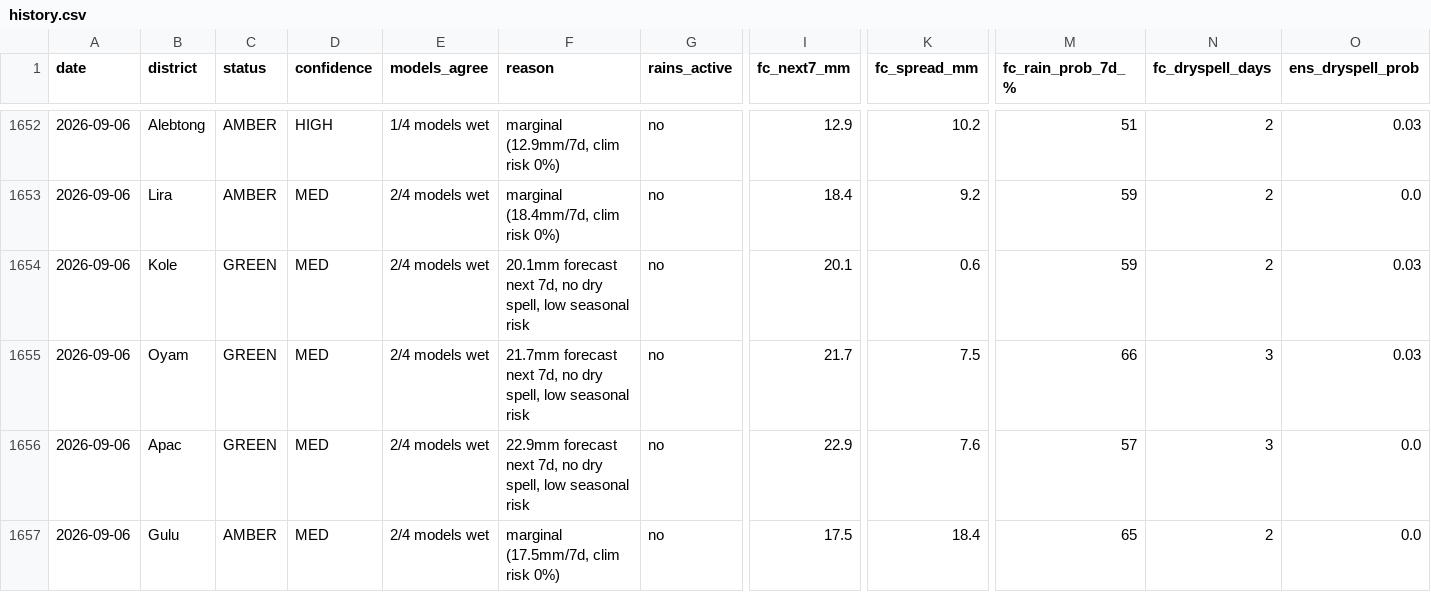
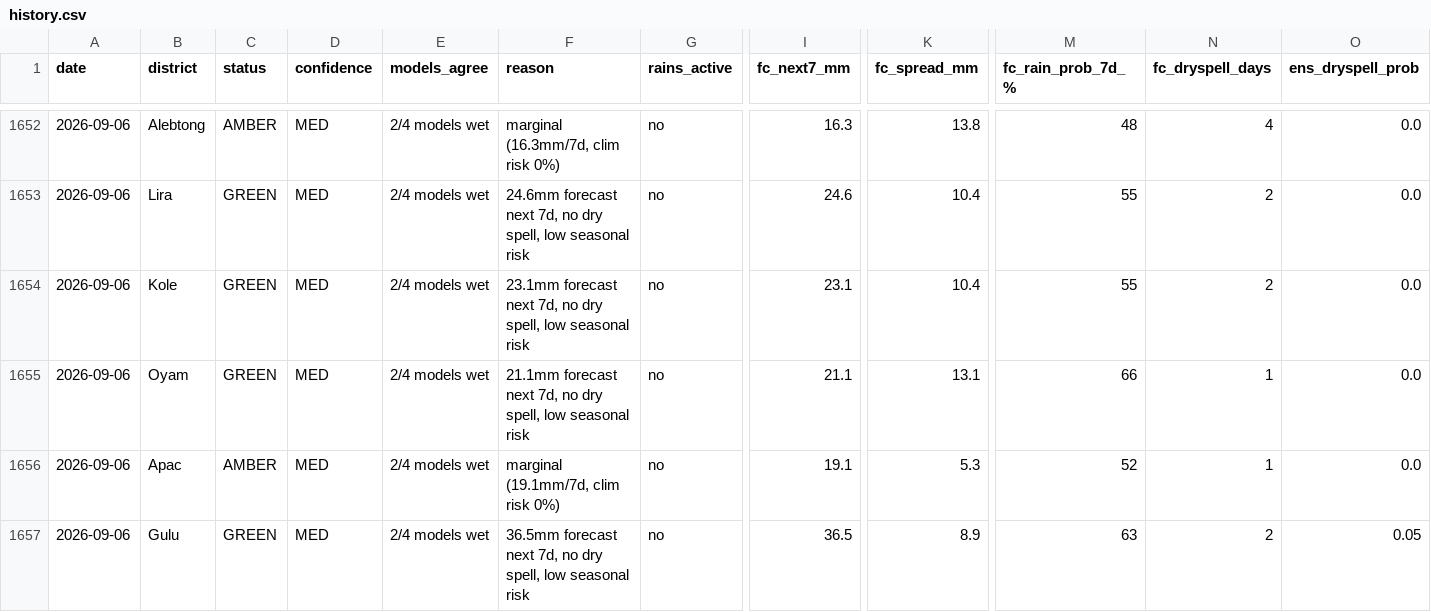
Before and after one commit to quinn-Uganda/planting-monitor, a CSV file: planting_monitor_out/history.csv, drawn as a sheet; only a part is shown, gaps mark what is left out; the diff covers the shown part only; the diff names each change by its address in the sheet, - before the commit and + after, or states it on an @@ line.

```diff
--- a/planting_monitor_out/history.csv
+++ b/planting_monitor_out/history.csv
-D1652 (confidence): HIGH
+D1652 (confidence): MED
-E1652 (models_agree): 1/4 models wet
+E1652 (models_agree): 2/4 models wet
-F1652 (reason): marginal (12.9mm/7d, clim risk 0%)
+F1652 (reason): marginal (16.3mm/7d, clim risk 0%)
-I1652 (fc_next7_mm): 12.9
+I1652 (fc_next7_mm): 16.3
-K1652 (fc_spread_mm): 10.2
+K1652 (fc_spread_mm): 13.8
-M1652 (fc_rain_prob_7d_%): 51
+M1652 (fc_rain_prob_7d_%): 48
-N1652 (fc_dryspell_days): 2
+N1652 (fc_dryspell_days): 4
-O1652 (ens_dryspell_prob): 0.03
+O1652 (ens_dryspell_prob): 0.0
-C1653 (status): AMBER
+C1653 (status): GREEN
-F1653 (reason): marginal (18.4mm/7d, clim risk 0%)
+F1653 (reason): 24.6mm forecast next 7d, no dry spell, low seasonal risk
-I1653 (fc_next7_mm): 18.4
+I1653 (fc_next7_mm): 24.6
-K1653 (fc_spread_mm): 9.2
+K1653 (fc_spread_mm): 10.4
-M1653:M1654 (fc_rain_prob_7d_%): 59
+M1653:M1654 (fc_rain_prob_7d_%): 55
-F1654 (reason): 20.1mm forecast next…
+F1654 (reason): 23.1mm forecast next…
-I1654 (fc_next7_mm): 20.1
+I1654 (fc_next7_mm): 23.1
-K1654 (fc_spread_mm): 0.6
+K1654 (fc_spread_mm): 10.4
-O1654:O1655 (ens_dryspell_prob): 0.03
+O1654:O1655 (ens_dryspell_prob): 0.0
-F1655 (reason): 21.7mm forecast next…
+F1655 (reason): 21.1mm forecast next…
-I1655 (fc_next7_mm): 21.7
+I1655 (fc_next7_mm): 21.1
-K1655 (fc_spread_mm): 7.5
+K1655 (fc_spread_mm): 13.1
-N1655:N1656 (fc_dryspell_days): 3
+N1655:N1656 (fc_dryspell_days): 1
-C1656 (status): GREEN
+C1656 (status): AMBER
-F1656 (reason): 22.9mm forecast next 7d, no dry spell, low seasonal risk
+F1656 (reason): marginal (19.1mm/7d, clim risk 0%)
-I1656 (fc_next7_mm): 22.9
+I1656 (fc_next7_mm): 19.1
-K1656 (fc_spread_mm): 7.6
+K1656 (fc_spread_mm): 5.3
-M1656 (fc_rain_prob_7d_%): 57
+M1656 (fc_rain_prob_7d_%): 52
-C1657 (status): AMBER
+C1657 (status): GREEN
-F1657 (reason): marginal (17.5mm/7d, clim risk 0%)
+F1657 (reason): 36.5mm forecast next 7d, no dry spell, low seasonal risk
-I1657 (fc_next7_mm): 17.5
+I1657 (fc_next7_mm): 36.5
-K1657 (fc_spread_mm): 18.4
+K1657 (fc_spread_mm): 8.9
-M1657 (fc_rain_prob_7d_%): 65
+M1657 (fc_rain_prob_7d_%): 63
-O1657 (ens_dryspell_prob): 0.0
+O1657 (ens_dryspell_prob): 0.05
```
Also changed, not shown: 99 edited cells elsewhere in this file, planting_monitor_out/status_today.csv, 4 other files.
